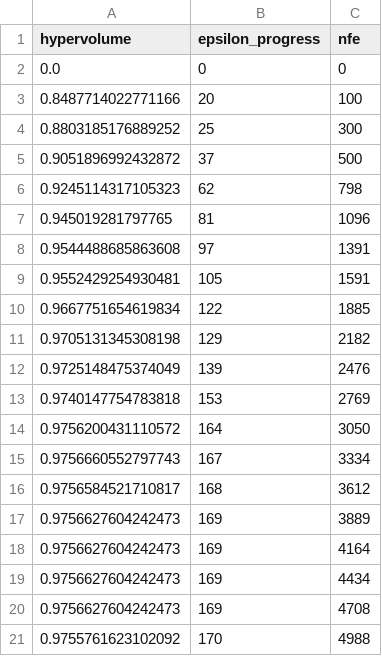
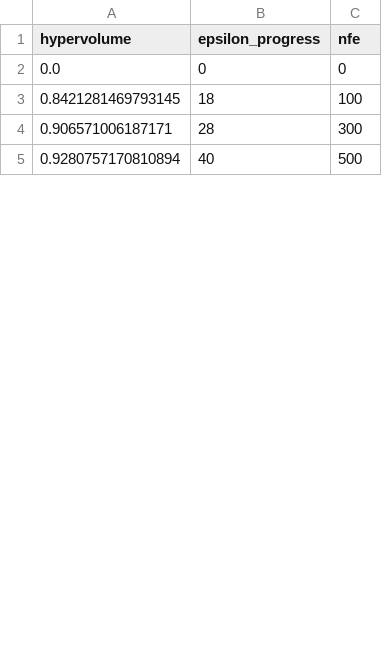
Before and after one commit to Lischip/FabiosDecisions, a CSV file: epa1361/final assignment/data/optimisation/Overijssel/convergence_worst deaths.csv, drawn as a sheet; only a part is shown; the diff covers the shown part only.

```diff
--- a/epa1361/final assignment/data/optimisation/Overijssel/convergence_worst deaths.csv
+++ b/epa1361/final assignment/data/optimisation/Overijssel/convergence_worst deaths.csv
@@ -2,20 +2,4 @@ hypervolume,epsilon_progress,nfe
 0.0,0,0
-0.8487714022771166,20,100
-0.8803185176889252,25,300
-0.9051896992432872,37,500
-0.9245114317105323,62,798
-0.945019281797765,81,1096
-0.9544488685863608,97,1391
-0.9552429254930481,105,1591
-0.9667751654619834,122,1885
-0.9705131345308198,129,2182
-0.9725148475374049,139,2476
-0.9740147754783818,153,2769
-0.9756200431110572,164,3050
-0.9756660552797743,167,3334
-0.9756584521710817,168,3612
-0.9756627604242473,169,3889
-0.9756627604242473,169,4164
-0.9756627604242473,169,4434
-0.9756627604242473,169,4708
-0.9755761623102092,170,4988
+0.8421281469793145,18,100
+0.906571006187171,28,300
+0.9280757170810894,40,500
```
Also changed, not shown: 25 added rows and 8 removed rows elsewhere in this file, epa1361/final assignment/data/optimisation/Overijssel/convergence_high.csv, epa1361/final assignment/data/optimisation/Overijssel/convergence_middle.csv, 13 other files.
